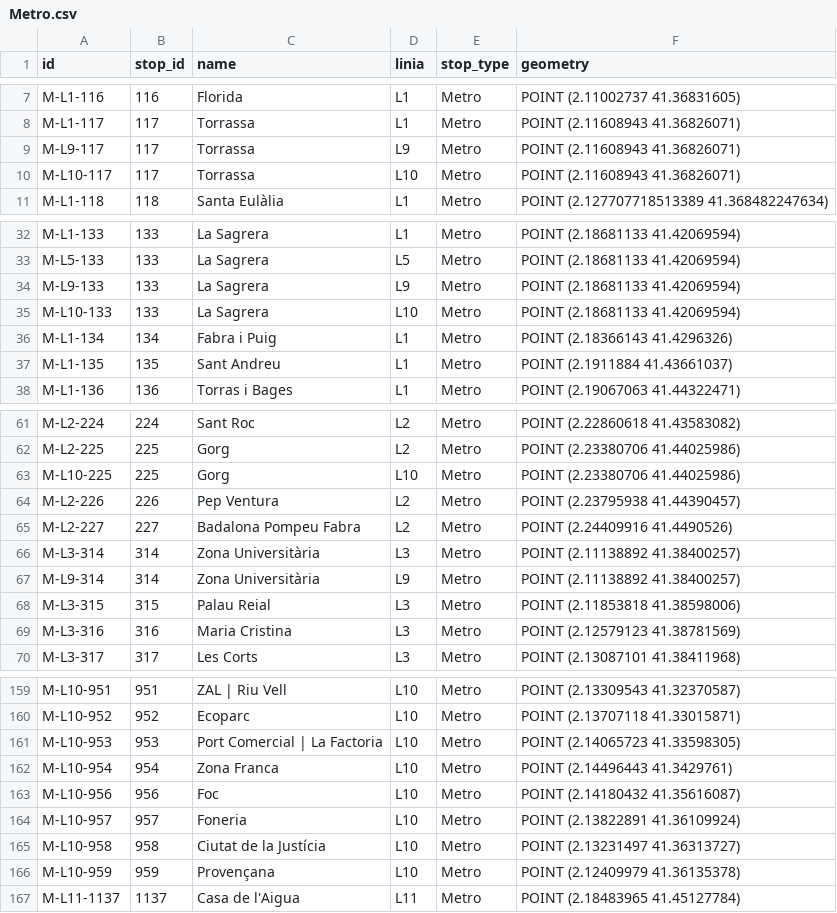
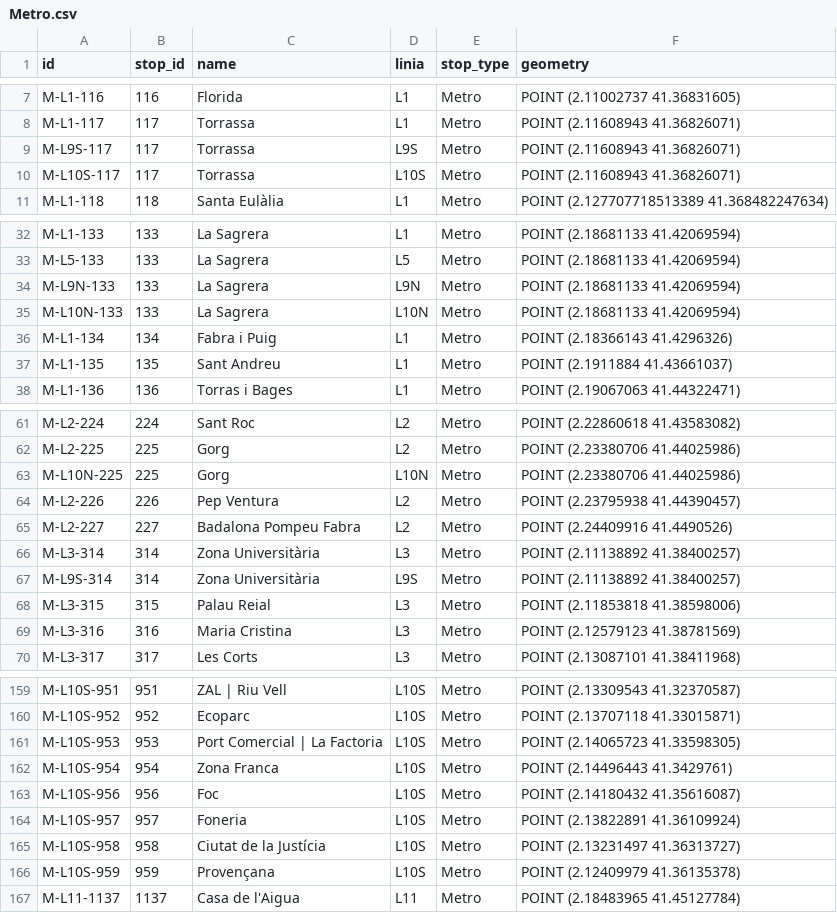
Before and after one commit to bmantepe/stop-location, a CSV file: Nodes/Metro.csv, drawn as a sheet; only a part is shown, gaps mark what is left out; the diff covers the shown part only; the diff names each change by its address in the sheet, - before the commit and + after, or states it on an @@ line.

```diff
--- a/Nodes/Metro.csv
+++ b/Nodes/Metro.csv
-A9 (id): M-L9-117
+A9 (id): M-L9S-117
-D9 (linia): L9
+D9 (linia): L9S
-A10 (id): M-L10-117
+A10 (id): M-L10S-117
-D10 (linia): L10
+D10 (linia): L10S
-A34 (id): M-L9-133
+A34 (id): M-L9N-133
-D34 (linia): L9
+D34 (linia): L9N
-A35 (id): M-L10-133
+A35 (id): M-L10N-133
-D35 (linia): L10
+D35 (linia): L10N
-A63 (id): M-L10-225
+A63 (id): M-L10N-225
-D63 (linia): L10
+D63 (linia): L10N
-A67 (id): M-L9-314
+A67 (id): M-L9S-314
-D67 (linia): L9
+D67 (linia): L9S
-A159 (id): M-L10-951
+A159 (id): M-L10S-951
-D159:D166 (linia): L10
+D159:D166 (linia): L10S
-A160 (id): M-L10-952
+A160 (id): M-L10S-952
-A161 (id): M-L10-953
+A161 (id): M-L10S-953
-A162 (id): M-L10-954
+A162 (id): M-L10S-954
-A163 (id): M-L10-956
+A163 (id): M-L10S-956
-A164 (id): M-L10-957
+A164 (id): M-L10S-957
-A165 (id): M-L10-958
+A165 (id): M-L10S-958
-A166 (id): M-L10-959
+A166 (id): M-L10S-959
```
Also changed, not shown: 54 edited cells elsewhere in this file, 8 other files.
